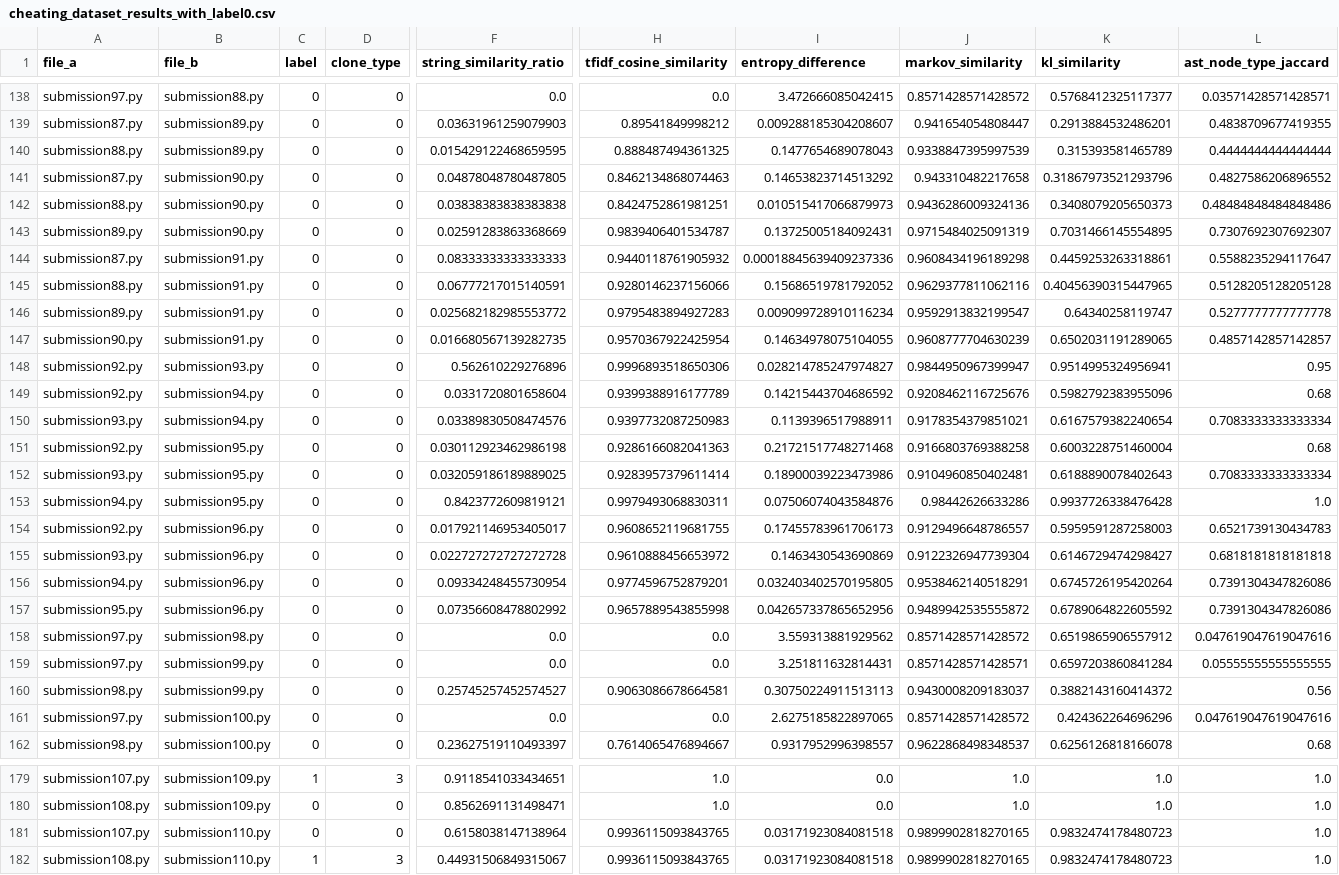
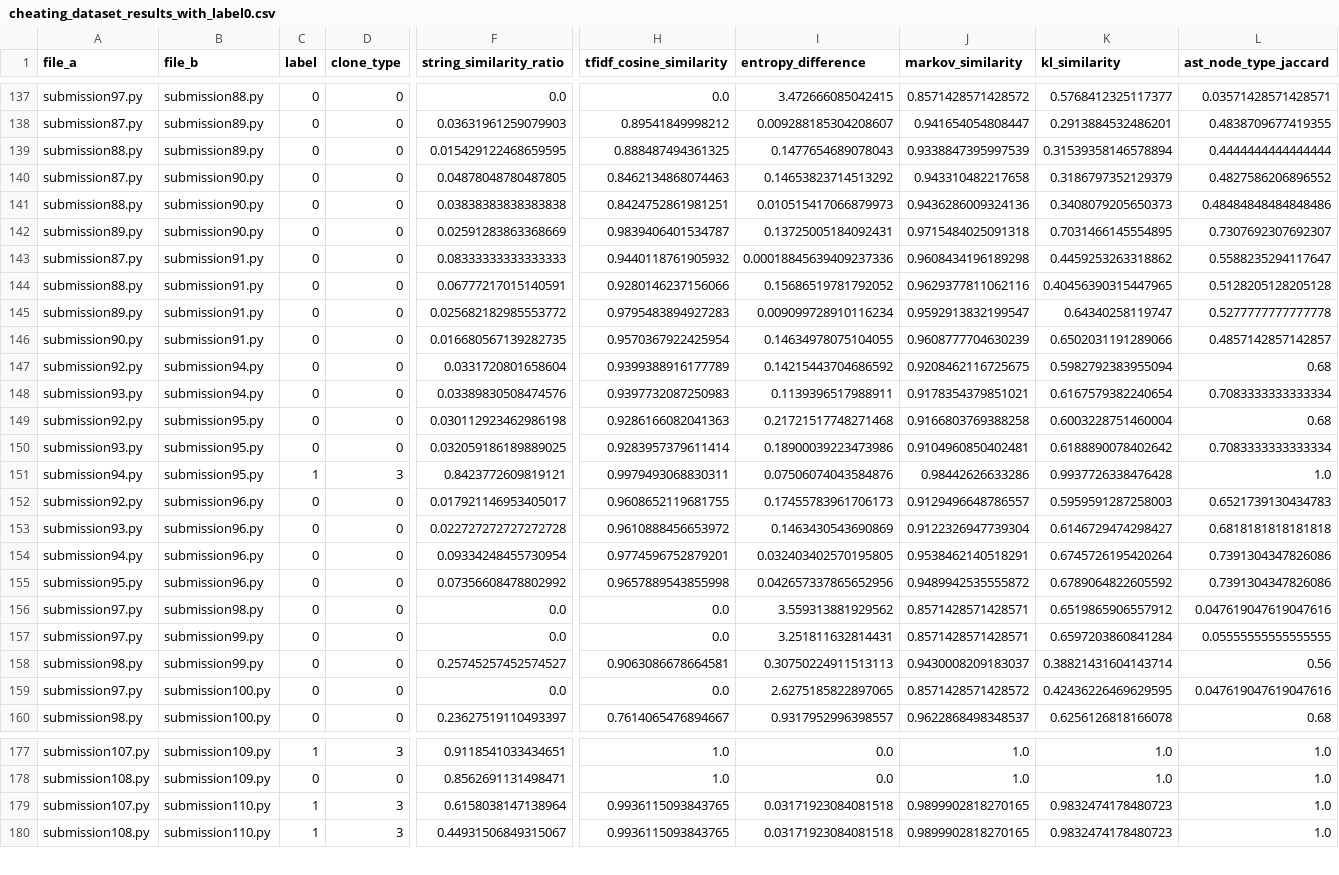
Before and after one commit to Javierch1405/python-plagiarism-detector, a CSV file: results/cheating_dataset_results_with_label0.csv, drawn as a sheet; only a part is shown, gaps mark what is left out; removed rows and columns are numbered as before the commit, all else as after; rows hold the shown columns only; the diff covers the shown part only; the diff names each change by its address in the sheet, - before the commit and + after, or states it on an @@ line.

```diff
--- a/results/cheating_dataset_results_with_label0.csv
+++ b/results/cheating_dataset_results_with_label0.csv
-K139 (kl_similarity): 0.315393581465789
+K139 (kl_similarity): 0.31539358146578894
-K140 (kl_similarity): 0.31867973521293796
+K140 (kl_similarity): 0.3186797352129379
-J142 (markov_similarity): 0.9715484025091319
+J142 (markov_similarity): 0.9715484025091318
-K143 (kl_similarity): 0.4459253263318861
+K143 (kl_similarity): 0.4459253263318862
-K146 (kl_similarity): 0.6502031191289065
+K146 (kl_similarity): 0.6502031191289066
-row 148: submission92.py | submission93.py | 0 | 0 | 0.562610229276896 | 0.9996893518650306 | 0.028214785247974827 | 0.9844950967399947 | 0.9514995324956941 | 0.95
-J147 (markov_similarity): 0.9208462116725676
+J147 (markov_similarity): 0.9208462116725675
-K147 (kl_similarity): 0.5982792383955096
+K147 (kl_similarity): 0.5982792383955094
-K150 (kl_similarity): 0.6188890078402643
+K150 (kl_similarity): 0.6188890078402642
-C151 (label): 0
+C151 (label): 1
-D151 (clone_type): 0
+D151 (clone_type): 3
-J156 (markov_similarity): 0.8571428571428572
+J156 (markov_similarity): 0.8571428571428571
-K158 (kl_similarity): 0.3882143160414372
+K158 (kl_similarity): 0.38821431604143714
-K159 (kl_similarity): 0.424362264696296
+K159 (kl_similarity): 0.42436226469629595
-C179 (label): 0
+C179 (label): 1
-D179 (clone_type): 0
+D179 (clone_type): 3
```
Also changed, not shown: 1 removed row and 141 edited cells elsewhere in this file, cheating_dataset_clean.csv, model_outputs_clone0/linear_svc_feature_importance_by_class.csv, 10 other files.
